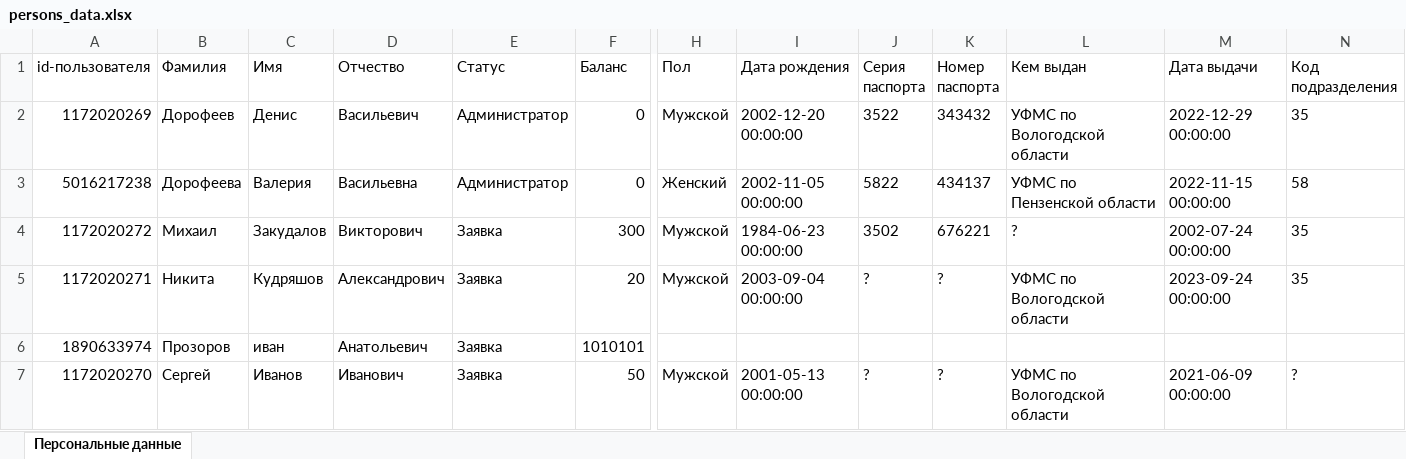
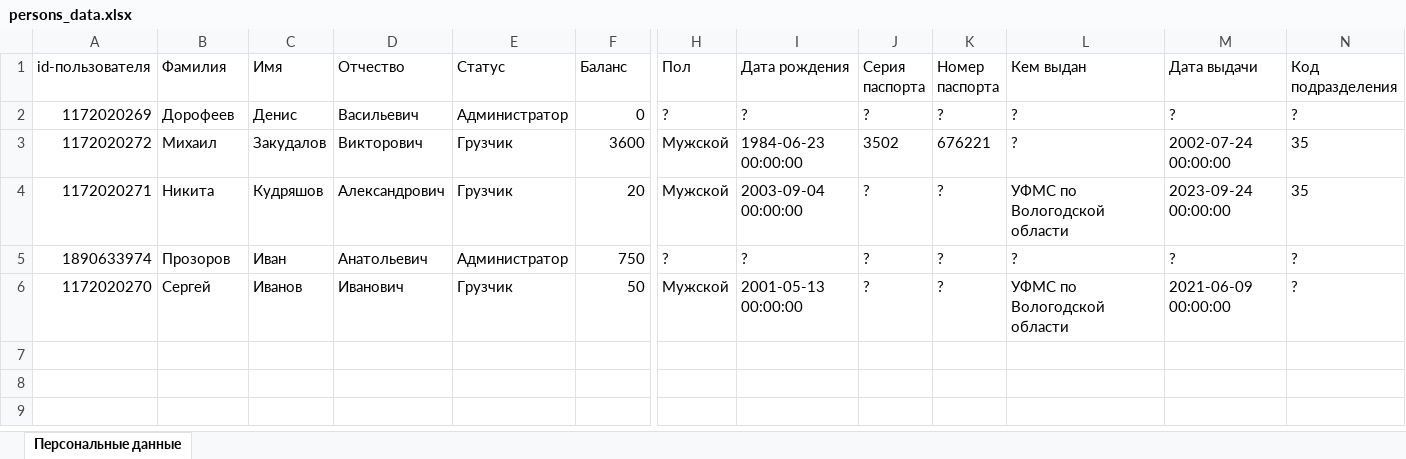
Before and after one commit to StrontiumOxide/TransferBot, an Excel workbook: db/persons_data.xlsx, sheet Персональные данные, drawn as a sheet; only a part is shown, gaps mark what is left out; values as stored, in another font and other column widths than the file's, no borders; removed rows and columns are numbered as before the commit, all else as after; rows hold the shown columns only; the diff names each change by its address in the sheet, - before the commit and + after, or states it on an @@ line.

```diff
--- a/db/persons_data.xlsx (sheet Персональные данные)
+++ b/db/persons_data.xlsx (sheet Персональные данные)
-H2 (Пол): Мужской
+H2 (Пол): ?
-I2 (Дата рождения): 2002-12-20 00:00:00
+I2 (Дата рождения): ?
-J2 (Серия паспорта): 3522
+J2 (Серия паспорта): ?
-K2 (Номер паспорта): 343432
+K2 (Номер паспорта): ?
-L2 (Кем выдан): УФМС по Вологодской области
+L2 (Кем выдан): ?
-M2 (Дата выдачи): 2022-12-29 00:00:00
+M2 (Дата выдачи): ?
-N2 (Код подразделения): 35
+N2 (Код подразделения): ?
-row 3: 5016217238 | Дорофеева | Валерия | Васильевна | Администратор | 0 | Женский | 2002-11-05 00:00:00 | 5822 | 434137 | УФМС по Пензенской области | 2022-11-15 00:00:00 | 58
-E3:E4 (Статус): Заявка
+E3:E4 (Статус): Грузчик
-F3 (Баланс): 300
+F3 (Баланс): 3600
-C5 (Имя): иван
+C5 (Имя): Иван
-E5 (Статус): Заявка
+E5 (Статус): Администратор
-F5 (Баланс): 1010101
+F5 (Баланс): 750
-H5 (Пол): (empty)
+H5 (Пол): ?
-I5 (Дата рождения): (empty)
+I5 (Дата рождения): ?
-J5 (Серия паспорта): (empty)
+J5 (Серия паспорта): ?
-K5 (Номер паспорта): (empty)
+K5 (Номер паспорта): ?
-L5 (Кем выдан): (empty)
+L5 (Кем выдан): ?
-M5 (Дата выдачи): (empty)
+M5 (Дата выдачи): ?
-N5 (Код подразделения): (empty)
+N5 (Код подразделения): ?
-E6 (Статус): Заявка
+E6 (Статус): Грузчик
```
Also changed, not shown: db/dowload_info_personal.xlsx, db/order_fields.xlsx, 11 other files.
